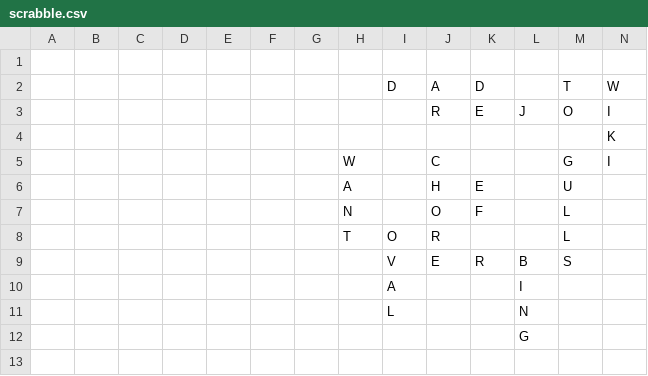
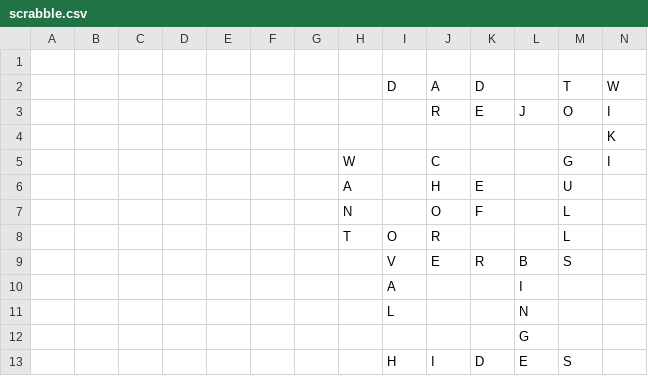
Before and after one commit to daflad/scrabble.nehpets.co.uk, a CSV file: scrabble.csv, drawn as a sheet; only a part is shown; rows hold the shown columns only; the diff names each change by its address in the sheet, - before the commit and + after, or states it on an @@ line.

Commit message:
Game 2020/05/24;Player=Mum;Turn=4

```diff
--- a/scrabble.csv
+++ b/scrabble.csv
+row 13:  |  |  |  |  |  |  |  | H | I | D | E | S
```
